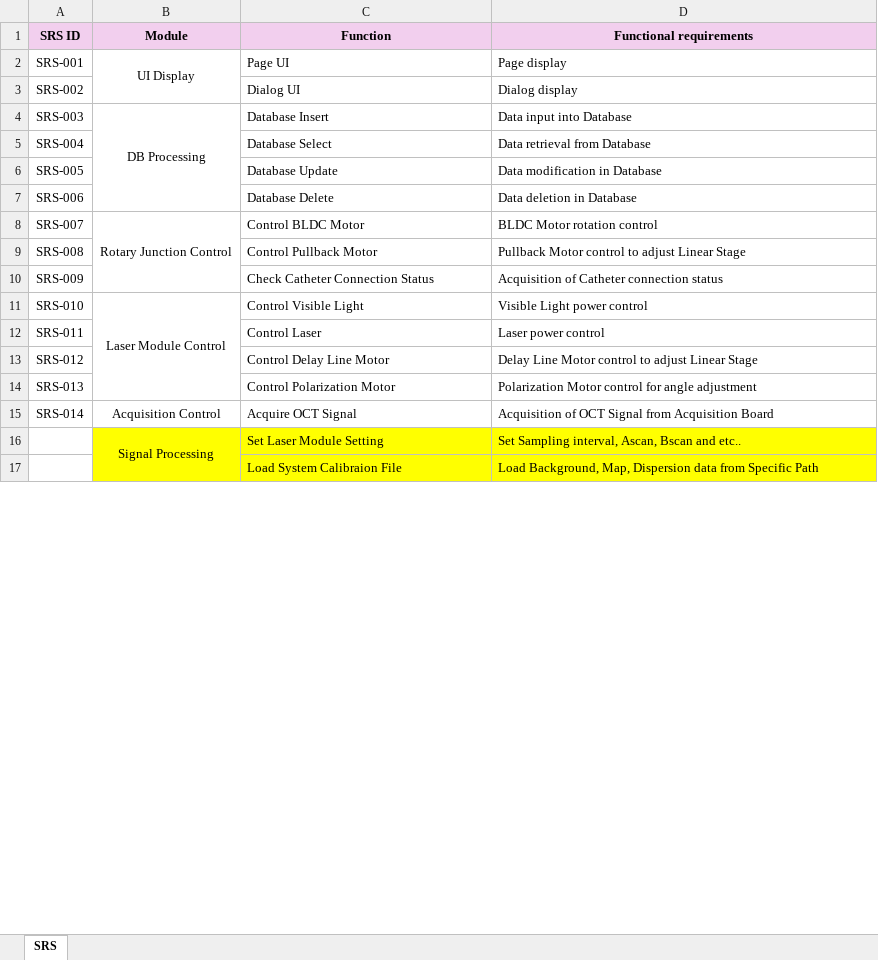
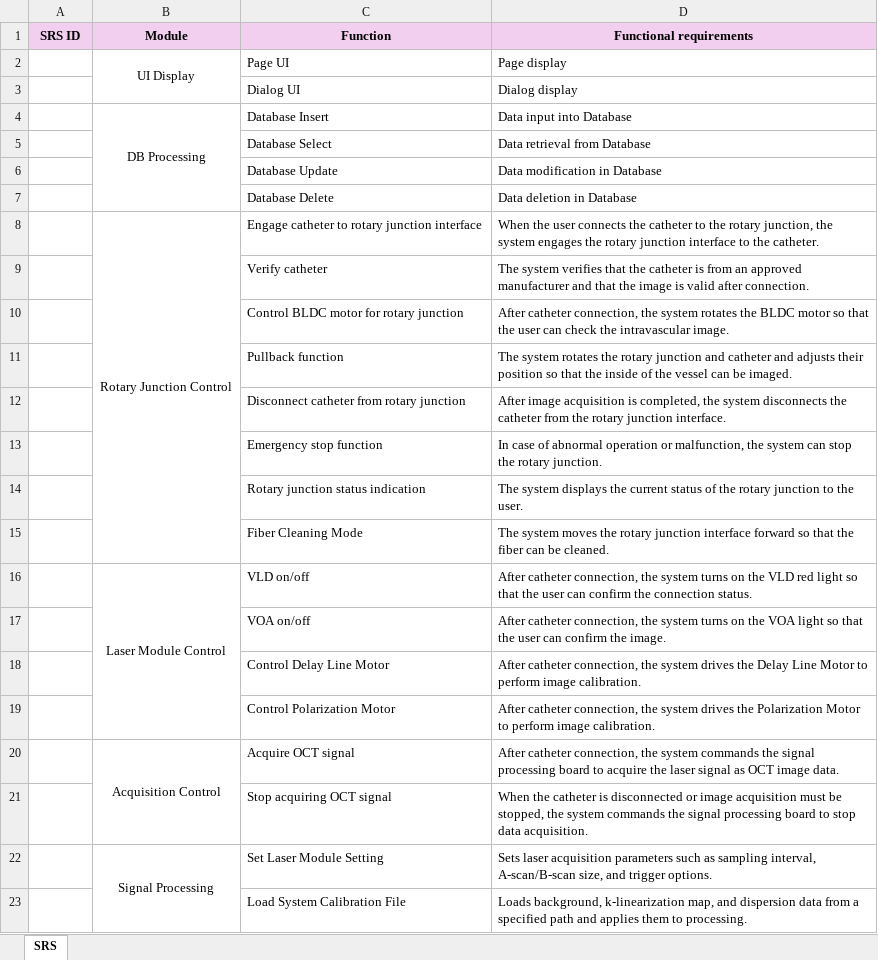
Before and after one commit to clackch/RaywattOCT, an Excel workbook: Document/RV201/RW-TF-FST-02-04 Attachment SRS List.xlsx, sheet SRS, drawn as a sheet; only a part is shown; values as stored, in another font and other column widths than the file's, no borders; removed rows and columns are numbered as before the commit, all else as after; the diff covers the shown part only; the diff names each change by its address in the sheet, - before the commit and + after, or states it on an @@ line.

Commit message:
SRS 수정 및 취합

```diff
--- a/Document/RV201/RW-TF-FST-02-04 Attachment SRS List.xlsx (sheet SRS)
+++ b/Document/RV201/RW-TF-FST-02-04 Attachment SRS List.xlsx (sheet SRS)
-A2 (SRS ID): SRS-001
+A2 (SRS ID): (empty)
-A3 (SRS ID): SRS-002
+A3 (SRS ID): (empty)
-A4 (SRS ID): SRS-003
+A4 (SRS ID): (empty)
-A5 (SRS ID): SRS-004
+A5 (SRS ID): (empty)
-A6 (SRS ID): SRS-005
+A6 (SRS ID): (empty)
-A7 (SRS ID): SRS-006
+A7 (SRS ID): (empty)
-row 8: SRS-007 | Rotary Junction Control | Control BLDC Motor | BLDC Motor rotation control
-row 9: SRS-008 |  | Control Pullback Motor | Pullback Motor control to adjust Linear Stage
-row 10: SRS-009 |  | Check Catheter Connection Status | Acquisition of Catheter connection status
-row 11: SRS-010 | Laser Module Control | Control Visible Light | Visible Light power control
-row 12: SRS-011 |  | Control Laser | Laser power control
+row 8:  | Rotary Junction Control | Engage catheter to rotary junction interface | When the user connects the catheter to the rotary junction, the system engages the rotary junction interface to the catheter.
+row 9:  |  | Verify catheter | The system verifies that the catheter is from an approved manufacturer and that the image is valid after connection.
+row 10:  |  | Control BLDC motor for rotary junction | After catheter connection, the system rotates the BLDC motor so that the user can check the intravascular image.
+row 11:  |  | Pullback function | The system rotates the rotary junction and catheter and adjusts their position so that the inside of the vessel can be imaged.
+row 12:  |  | Disconnect catheter from rotary junction | After image acquisition is completed, the system disconnects the catheter from the rotary junction interface.
+row 13:  |  | Emergency stop function | In case of abnormal operation or malfunction, the system can stop the rotary junction.
+row 14:  |  | Rotary junction status indication | The system displays the current status of the rotary junction to the user.
+row 15:  |  | Fiber Cleaning Mode | The system moves the rotary junction interface forward so that the fiber can be cleaned.
+row 16:  | Laser Module Control | VLD on/off | After catheter connection, the system turns on the VLD red light so that the user can confirm the connection status.
+row 17:  |  | VOA on/off | After catheter connection, the system turns on the VOA light so that the user can confirm the image.
-A18 (SRS ID): SRS-012
+A18 (SRS ID): (empty)
-D18 (Functional requirements): Delay Line Motor control to adjust Linear Stage
+D18 (Functional requirements): After catheter connection, the system drives the Delay Line Motor to perform image calibration.
-A19 (SRS ID): SRS-013
+A19 (SRS ID): (empty)
-D19 (Functional requirements): Polarization Motor control for angle adjustment
+D19 (Functional requirements): After catheter connection, the system drives the Polarization Motor to perform image calibration.
-row 15: SRS-014 | Acquisition Control | Acquire OCT Signal | Acquisition of OCT Signal from Acquisition Board
+row 20:  | Acquisition Control | Acquire OCT signal | After catheter connection, the system commands the signal processing board to acquire the laser signal as OCT image data.
+row 21:  |  | Stop acquiring OCT signal | When the catheter is disconnected or image acquisition must be stopped, the system commands the signal processing board to stop data acquisition.
-B22:D23 fill: #FFFF00
+B22:D23 fill: none
-D22 (Functional requirements): Set Sampling interval, Ascan, Bscan and etc..
+D22 (Functional requirements): Sets laser acquisition parameters such as sampling interval, A-scan/B-scan size, and trigger options.
-C23 (Function): Load System Calibraion File
+C23 (Function): Load System Calibration File
-D23 (Functional requirements): Load Background, Map, Dispersion data from Specific Path
+D23 (Functional requirements): Loads background, k-linearization map, and dispersion data from a specified path and applies them to processing.
```
Also changed, not shown: 34 added rows, 8 removed rows, 43 edited cells, cell formats and merged cells elsewhere in this sheet.
